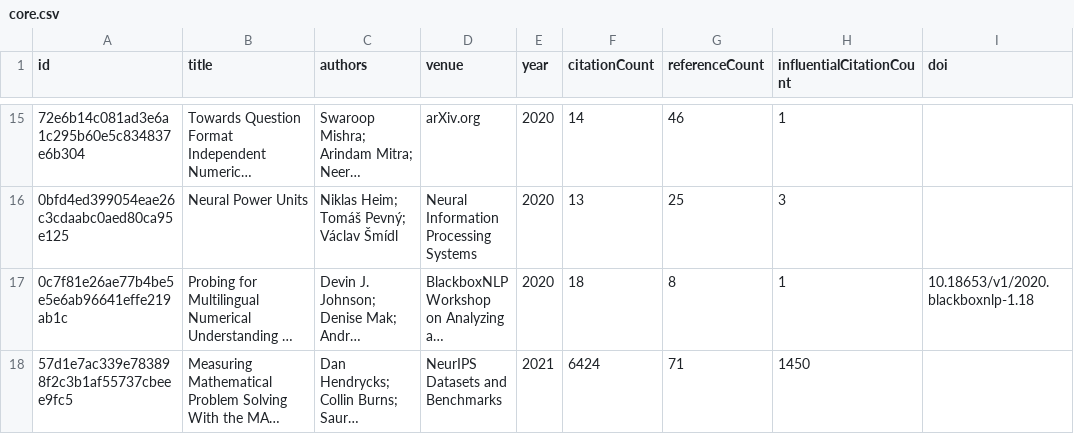
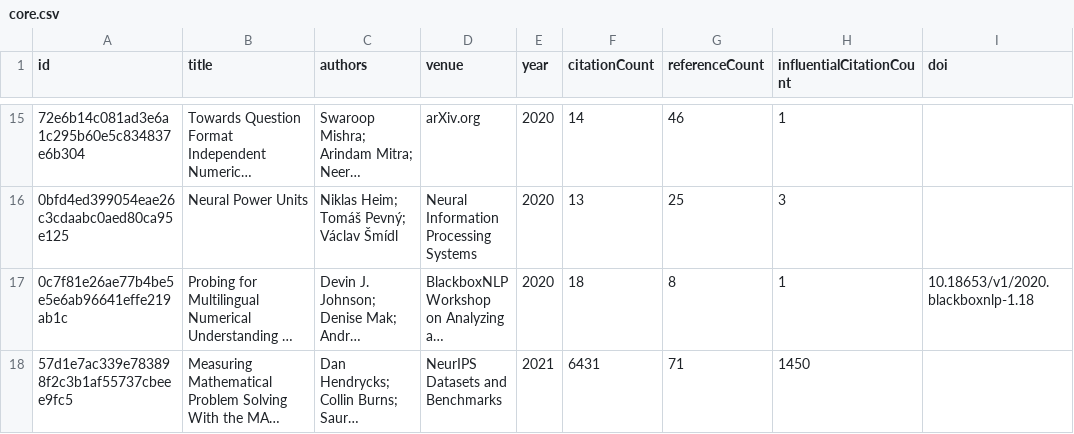
Before and after one commit to avijit-thawani/numeracy-in-nlp, a CSV file: data/core.csv, drawn as a sheet; only a part is shown, gaps mark what is left out; long unchanged cells end in …; the diff covers the shown part only; the diff names each change by its address in the sheet, - before the commit and + after, or states it on an @@ line.

```diff
--- a/data/core.csv
+++ b/data/core.csv
-F18 (citationCount): 6424
+F18 (citationCount): 6431
```
Also changed, not shown: 3 edited cells elsewhere in this file, 12 other files.
